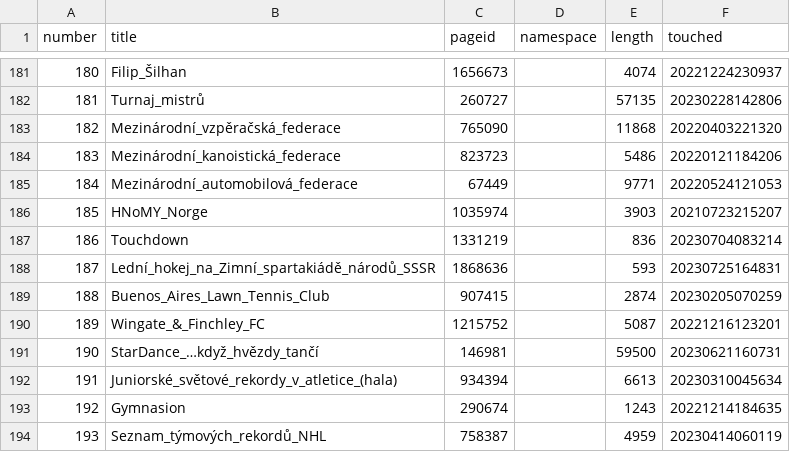
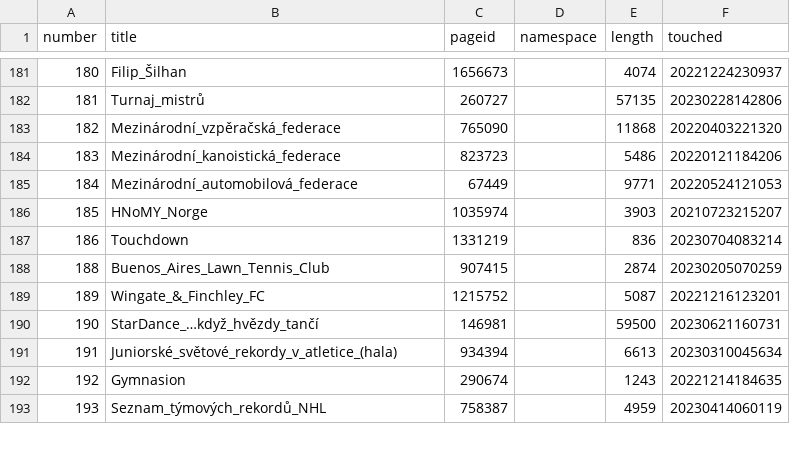
Before and after one commit to ahn-nath/Wikipedia---Translation-Imbalances, a CSV file: data/input/categories/pages-ids/cs-sports-page_ids.csv, drawn as a sheet; only a part is shown, gaps mark what is left out; the diff names each change by its address in the sheet, - before the commit and + after, or states it on an @@ line.

```diff
--- a/data/input/categories/pages-ids/cs-sports-page_ids.csv
+++ b/data/input/categories/pages-ids/cs-sports-page_ids.csv
-row 188: 187 | Lední_hokej_na_Zimní_spartakiádě_národů_SSSR | 1868636 |  | 593 | 20230725164831
```
Also changed, not shown: data/input/categories/pages-ids/en-computing-page_ids.csv, data/input/categories/pages-ids/en-engineering-page_ids.csv, 51 other files.
